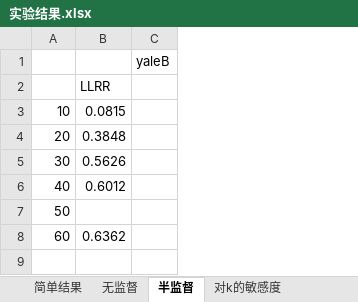
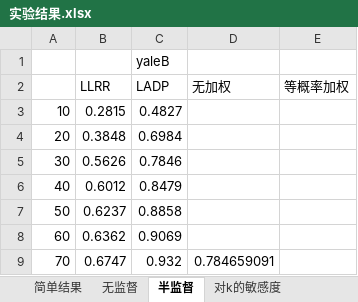
Before and after one commit to Nishanth-011/myLRR, an Excel workbook: 实验结果.xlsx, sheet 半监督, drawn as a sheet; values as stored, in another font and other column widths than the file's, no borders; removed rows and columns are numbered as before the commit, all else as after; the diff names each change by its address in the sheet, - before the commit and + after, or states it on an @@ line.

```diff
--- a/实验结果.xlsx (sheet 半监督)
+++ b/实验结果.xlsx (sheet 半监督)
-column C, row 1: yaleB
+column C (LADP), row 1: yaleB; rows 3-8: 0.4827 | 0.6984 | 0.7846 | 0.8479 | 0.8858 | 0.9069
+column D (无加权), empty
+column E (等概率加权), empty
-B3 (LLRR): 0.0815
+B3 (LLRR): 0.2815
-B7 (LLRR): (empty)
+B7 (LLRR): 0.6237
+row 9: 70 | 0.6747 | 0.932 | 0.784659091
```
Also changed, not shown: sheet 无监督, 6 other files.
